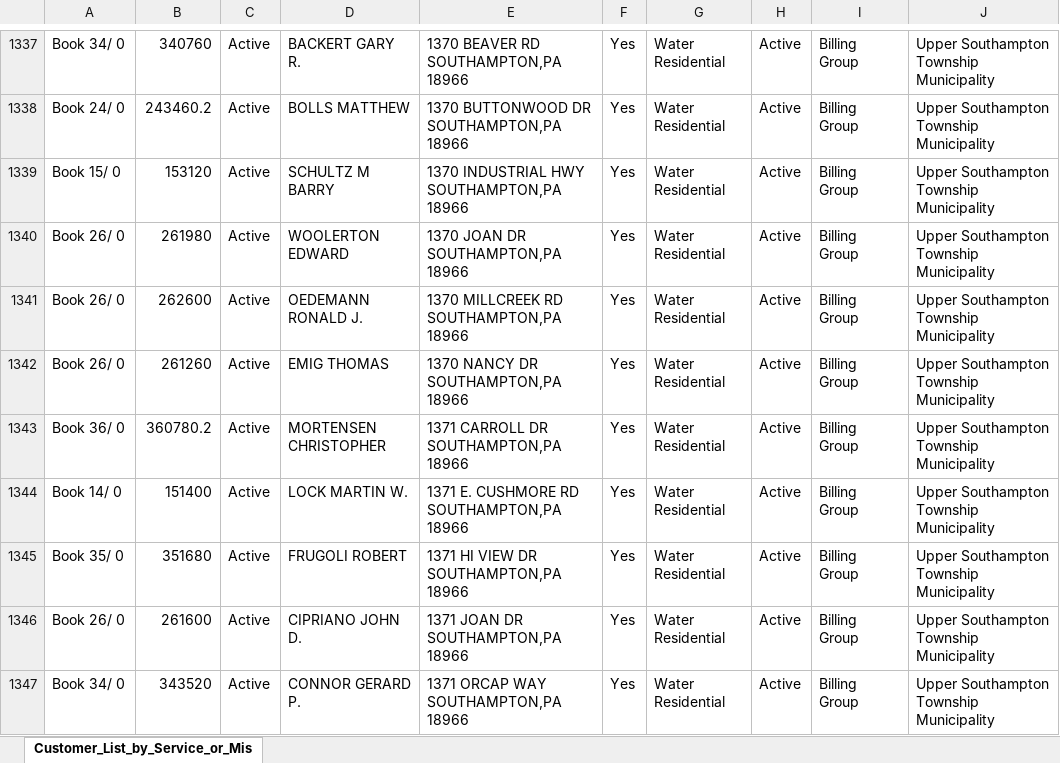
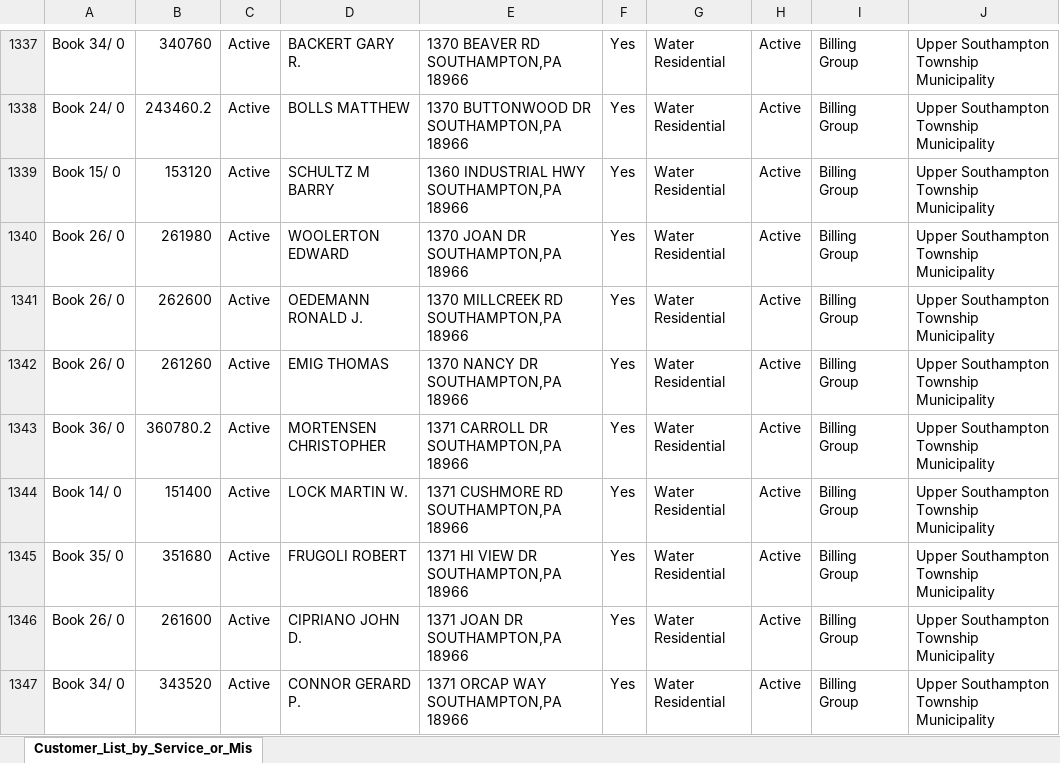
Before and after one commit to LouieR3/FantasyFootballApp, an Excel workbook: Customer_List_by_Service_or_Misc_Charge ML.xlsx, sheet Customer_List_by_Service_or_Mis, drawn as a sheet; only a part is shown, gaps mark what is left out; values as stored, in another font and other column widths than the file's, no borders; the diff covers the shown part only; the diff names each change by its address in the sheet, - before the commit and + after, or states it on an @@ line.

```diff
--- a/Customer_List_by_Service_or_Misc_Charge ML.xlsx (sheet Customer_List_by_Service_or_Mis)
+++ b/Customer_List_by_Service_or_Misc_Charge ML.xlsx (sheet Customer_List_by_Service_or_Mis)
-E1339: 1370 INDUSTRIAL HWY SOUTHAMPTON,PA 18966
+E1339: 1360 INDUSTRIAL HWY SOUTHAMPTON,PA 18966
-E1344: 1371 E. CUSHMORE RD SOUTHAMPTON,PA 18966
+E1344: 1371 CUSHMORE RD SOUTHAMPTON,PA 18966
```
Also changed, not shown: 146 edited cells elsewhere in this sheet, usmam_merged_output.xlsx, 5 other files.
